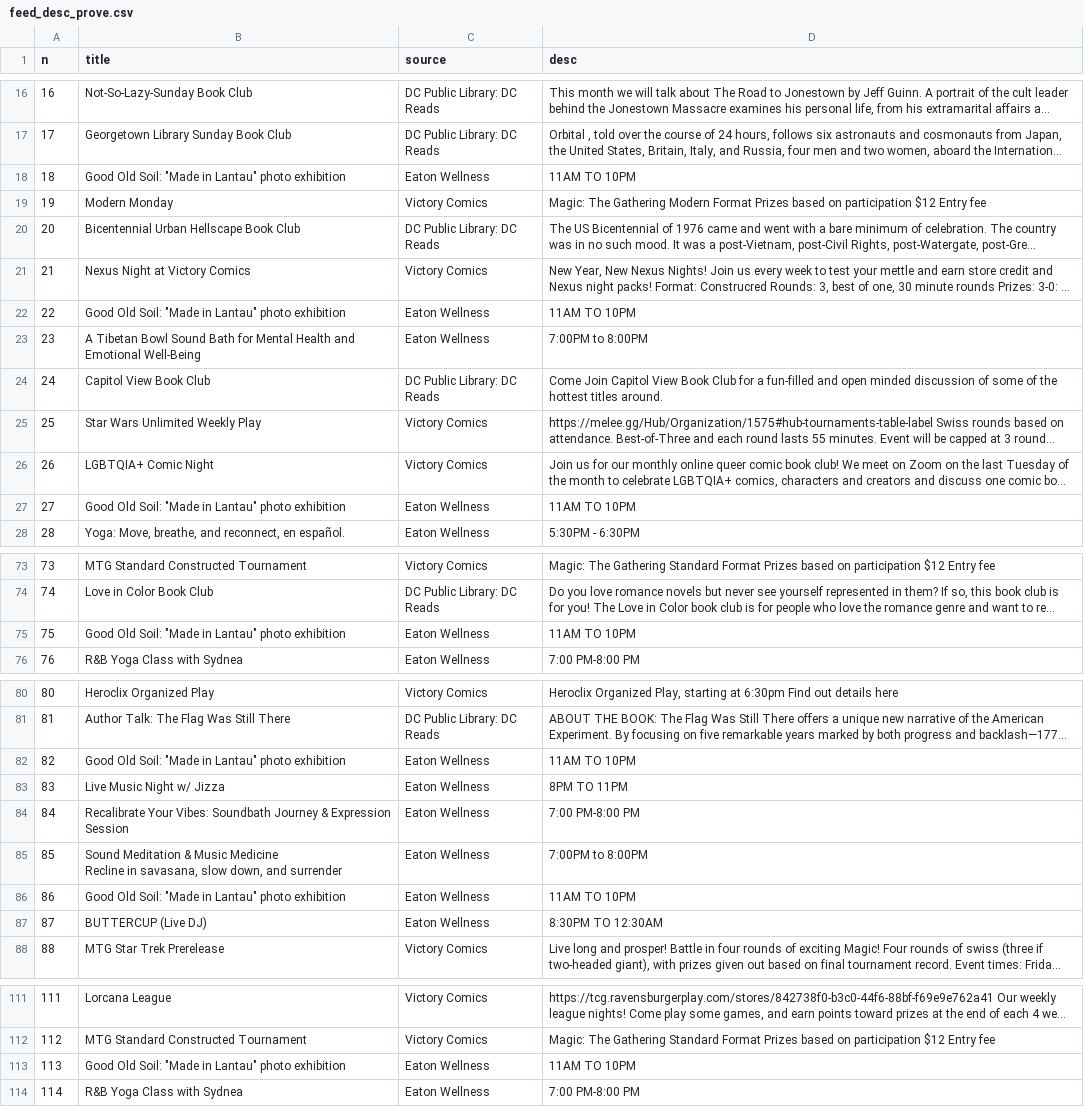
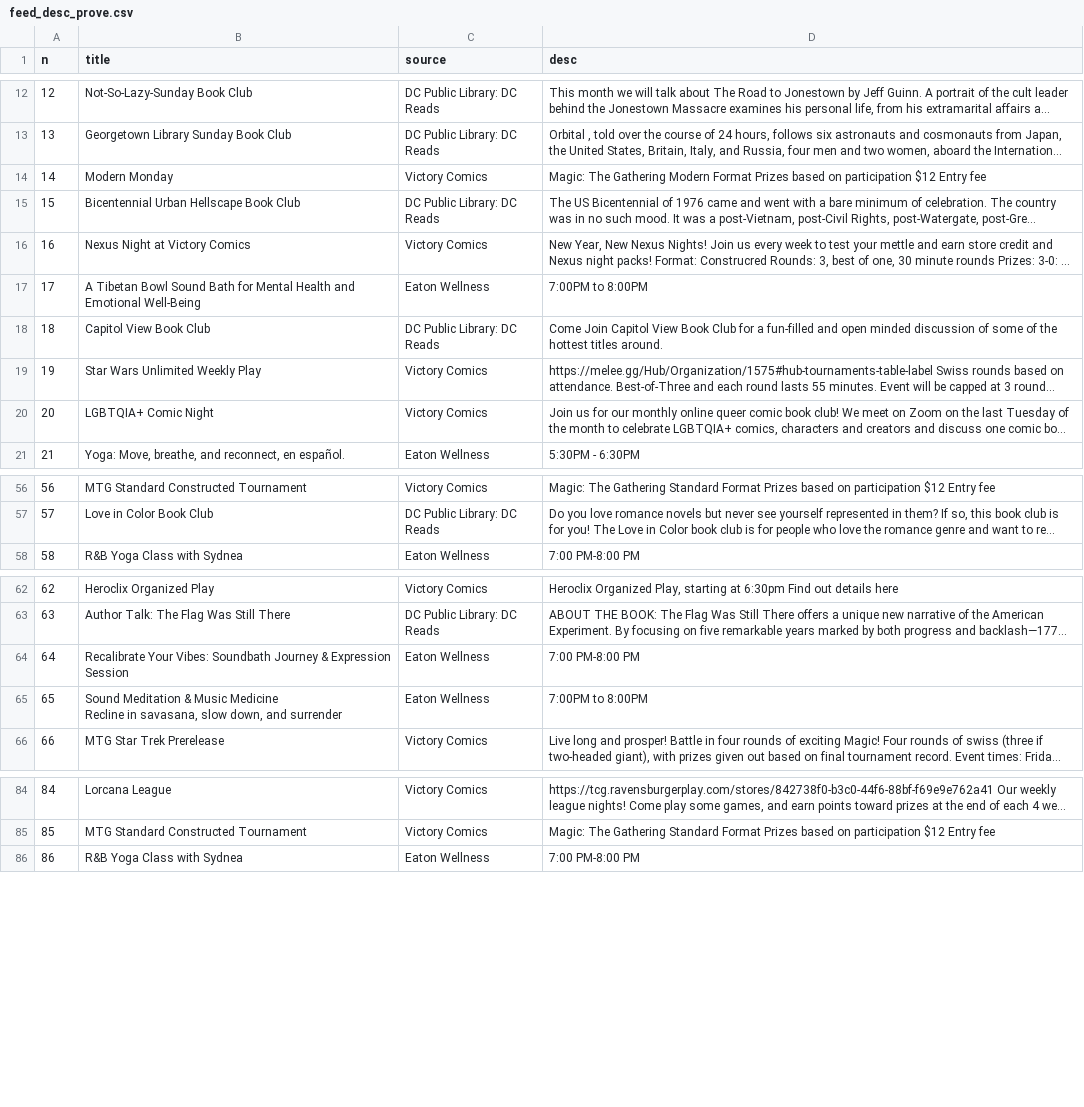
Before and after one commit to emanstof-png/event-feed, a CSV file: feed_desc_prove.csv, drawn as a sheet; only a part is shown, gaps mark what is left out; long unchanged cells end in …; the diff covers the shown part only; the diff names each change by its address in the sheet, - before the commit and + after, or states it on an @@ line.

```diff
--- a/feed_desc_prove.csv
+++ b/feed_desc_prove.csv
@@ column A (n) renumbered from row 7 down @@
-row 18: 18 | Good Old Soil: "Made in Lantau" photo exhibition | Eaton Wellness | 11AM TO 10PM
-row 22: 22 | Good Old Soil: "Made in Lantau" photo exhibition | Eaton Wellness | 11AM TO 10PM
-row 27: 27 | Good Old Soil: "Made in Lantau" photo exhibition | Eaton Wellness | 11AM TO 10PM
-row 75: 75 | Good Old Soil: "Made in Lantau" photo exhibition | Eaton Wellness | 11AM TO 10PM
-row 82: 82 | Good Old Soil: "Made in Lantau" photo exhibition | Eaton Wellness | 11AM TO 10PM
-row 83: 83 | Live Music Night w/ Jizza | Eaton Wellness | 8PM TO 11PM
-row 86: 86 | Good Old Soil: "Made in Lantau" photo exhibition | Eaton Wellness | 11AM TO 10PM
-row 87: 87 | BUTTERCUP (Live DJ) | Eaton Wellness | 8:30PM TO 12:30AM
-row 113: 113 | Good Old Soil: "Made in Lantau" photo exhibition | Eaton Wellness | 11AM TO 10PM
```
Also changed, not shown: 26 removed rows elsewhere in this file, run_log_prove.csv, 1 other file.
